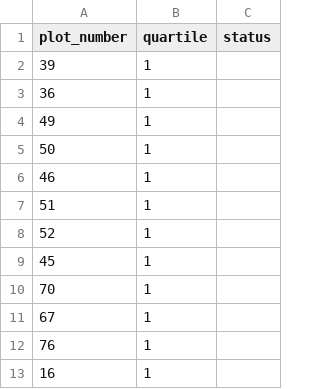
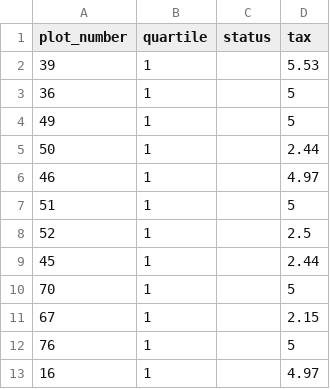
Before and after one commit to AnttiHaerkoenen/sortavala, a CSV file: data/processed/plots_status.csv, drawn as a sheet; only a part is shown; the diff names each change by its address in the sheet, - before the commit and + after, or states it on an @@ line.

```diff
--- a/data/processed/plots_status.csv
+++ b/data/processed/plots_status.csv
+column D (tax), rows 2-13: 5.53 | 5 | 5 | 2.44 | 4.97 | 5 | 2.5 | 2.44 | 5 | 2.15 | 5 | 4.97
```
Also changed, not shown: 6 other files.
